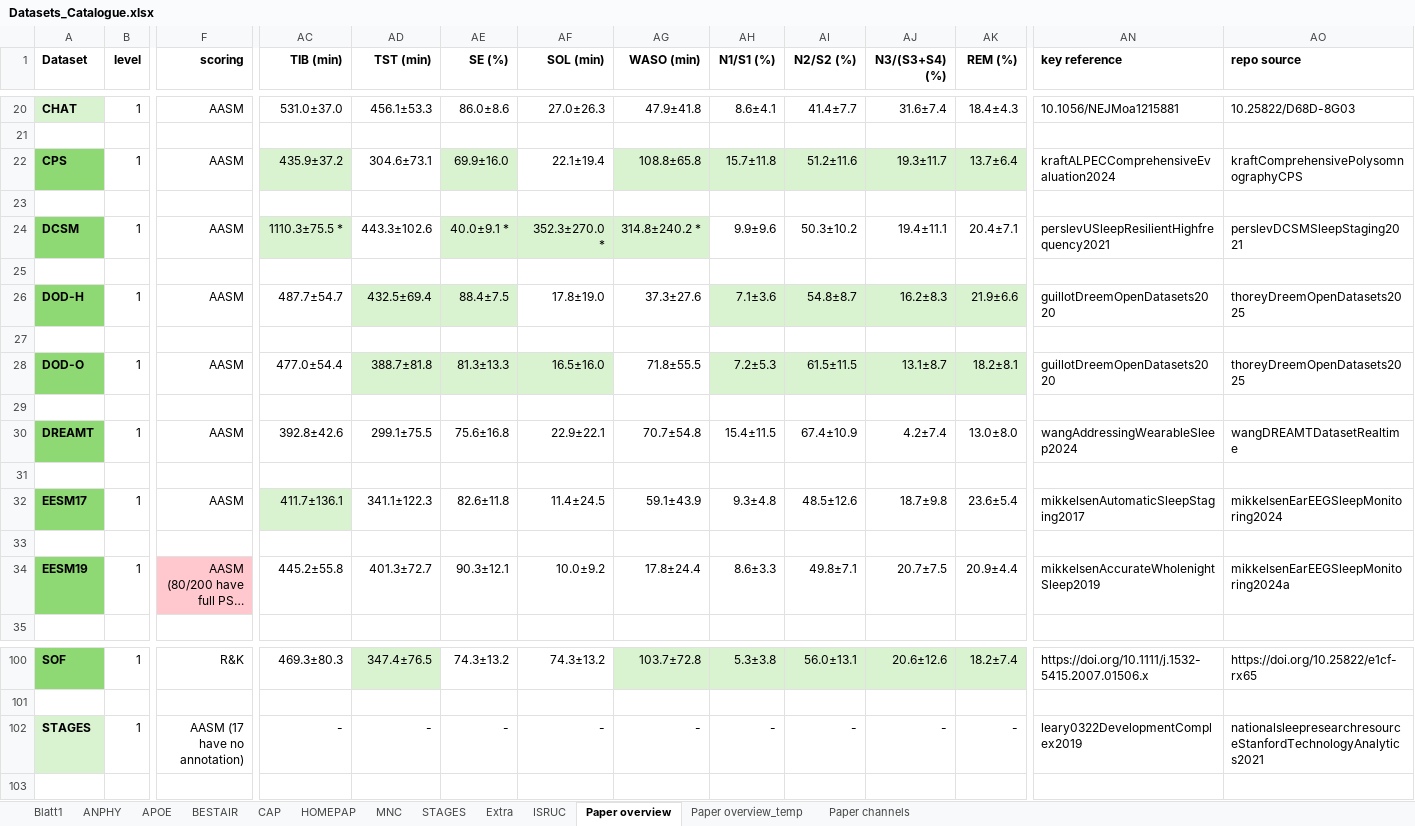
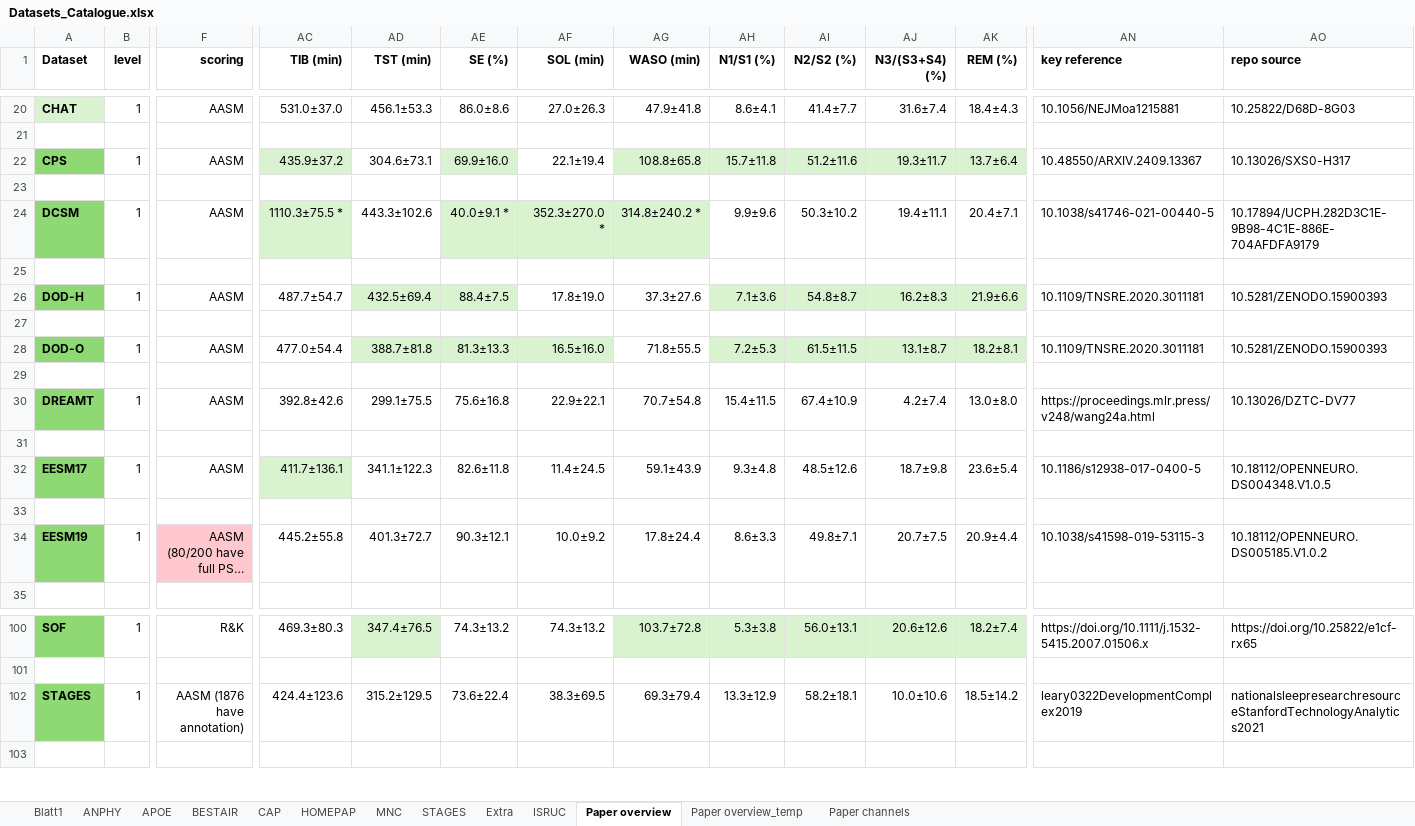
Before and after one commit to mtec-TUB/pillowcase, an Excel workbook: Datasets_Catalogue.xlsx, sheet Paper overview, drawn as a sheet; only a part is shown, gaps mark what is left out; long unchanged cells end in …; values as stored, in another font and other column widths than the file's, no borders; the diff names each change by its address in the sheet, - before the commit and + after, or states it on an @@ line.

```diff
--- a/Datasets_Catalogue.xlsx (sheet Paper overview)
+++ b/Datasets_Catalogue.xlsx (sheet Paper overview)
-AN22 (key reference): kraftALPECComprehensiveEvaluation2024
+AN22 (key reference): 10.48550/ARXIV.2409.13367
-AO22 (repo source): kraftComprehensivePolysomnographyCPS
+AO22 (repo source): 10.13026/SXS0-H317
-AN24 (key reference): perslevUSleepResilientHighfrequency2021
+AN24 (key reference): 10.1038/s41746-021-00440-5
-AO24 (repo source): perslevDCSMSleepStaging2021
+AO24 (repo source): 10.17894/UCPH.282D3C1E-9B98-4C1E-886E-704AFDFA9179
-AN26 (key reference): guillotDreemOpenDatasets2020
+AN26 (key reference): 10.1109/TNSRE.2020.3011181
-AO26 (repo source): thoreyDreemOpenDatasets2025
+AO26 (repo source): 10.5281/ZENODO.15900393
-AN28 (key reference): guillotDreemOpenDatasets2020
+AN28 (key reference): 10.1109/TNSRE.2020.3011181
-AO28 (repo source): thoreyDreemOpenDatasets2025
+AO28 (repo source): 10.5281/ZENODO.15900393
-AN30 (key reference): wangAddressingWearableSleep2024
+AN30 (key reference): https://proceedings.mlr.press/v248/wang24a.html
-AO30 (repo source): wangDREAMTDatasetRealtime
+AO30 (repo source): 10.13026/DZTC-DV77
-AN32 (key reference): mikkelsenAutomaticSleepStaging2017
+AN32 (key reference): 10.1186/s12938-017-0400-5
-AO32 (repo source): mikkelsenEarEEGSleepMonitoring2024
+AO32 (repo source): 10.18112/OPENNEURO.DS004348.V1.0.5
-AN34 (key reference): mikkelsenAccurateWholenightSleep2019
+AN34 (key reference): 10.1038/s41598-019-53115-3
-AO34 (repo source): mikkelsenEarEEGSleepMonitoring2024a
+AO34 (repo source): 10.18112/OPENNEURO.DS005185.V1.0.2
-A102 fill: #D9F2D0
+A102 fill: #8ED973
-F102 (scoring): AASM (17 have no annotation)
+F102 (scoring): AASM (1876 have annotation)
-AC102 (TIB (min)): -
+AC102 (TIB (min)): 424.4±123.6
-AD102 (TST (min)): -
+AD102 (TST (min)): 315.2±129.5
-AE102 (SE (%)): -
+AE102 (SE (%)): 73.6±22.4
-AF102 (SOL (min)): -
+AF102 (SOL (min)): 38.3±69.5
-AG102 (WASO (min)): -
+AG102 (WASO (min)): 69.3±79.4
-AH102 (N1/S1 (%)): -
+AH102 (N1/S1 (%)): 13.3±12.9
-AI102 (N2/S2 (%)): -
+AI102 (N2/S2 (%)): 58.2±18.1
-AJ102 (N3/(S3+S4) (%)): -
+AJ102 (N3/(S3+S4) (%)): 10.0±10.6
-AK102 (REM (%)): -
+AK102 (REM (%)): 18.5±14.2
```
Also changed, not shown: sheet Paper overview_temp, 1 other file.
